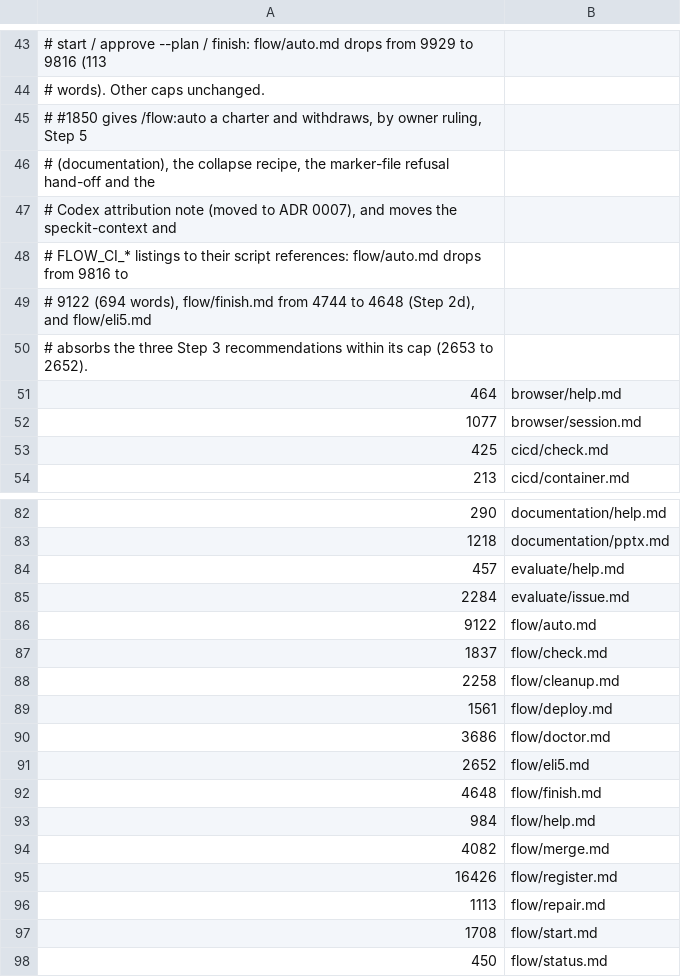
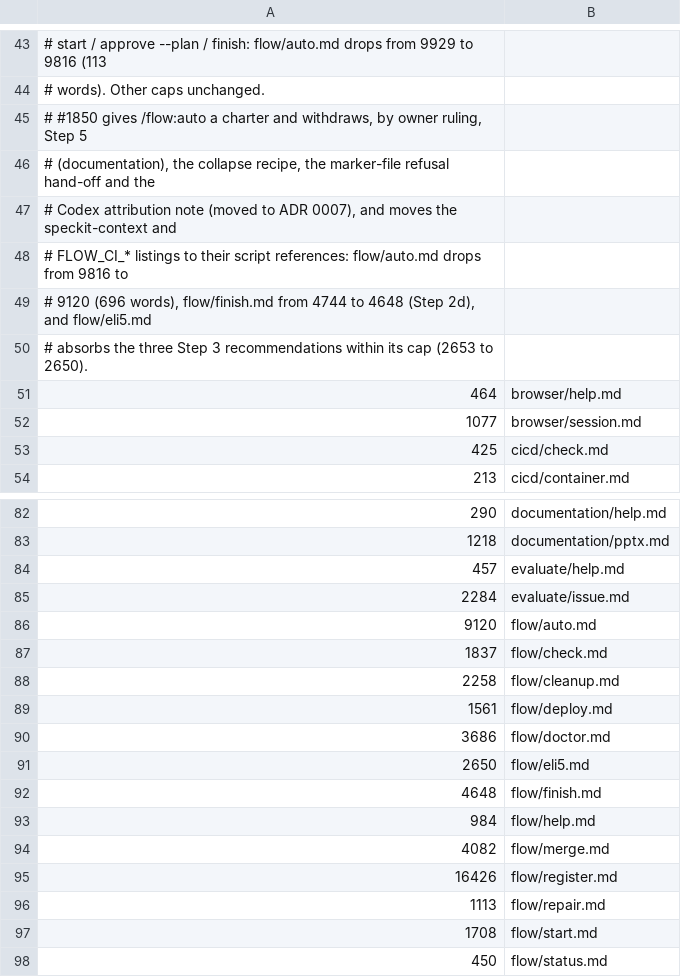
Before and after one commit to cooneycw/claude-power-pack, a TSV file: .claude/command-word-budgets.tsv, drawn as a sheet; only a part is shown, gaps mark what is left out.

```diff
--- a/.claude/command-word-budgets.tsv
+++ b/.claude/command-word-budgets.tsv
@@ -48,4 +48,4 @@
 # FLOW_CI_* listings to their script references: flow/auto.md drops from 9816 to
-# 9122 (694 words), flow/finish.md from 4744 to 4648 (Step 2d), and flow/eli5.md
-# absorbs the three Step 3 recommendations within its cap (2653 to 2652).
+# 9120 (696 words), flow/finish.md from 4744 to 4648 (Step 2d), and flow/eli5.md
+# absorbs the three Step 3 recommendations within its cap (2653 to 2650).
 464	browser/help.md
@@ -85,3 +85,3 @@
 2284	evaluate/issue.md
-9122	flow/auto.md
+9120	flow/auto.md
 1837	flow/check.md
@@ -90,3 +90,3 @@
 3686	flow/doctor.md
-2652	flow/eli5.md
+2650	flow/eli5.md
 4648	flow/finish.md
```
Also changed, not shown: 5 other files.
